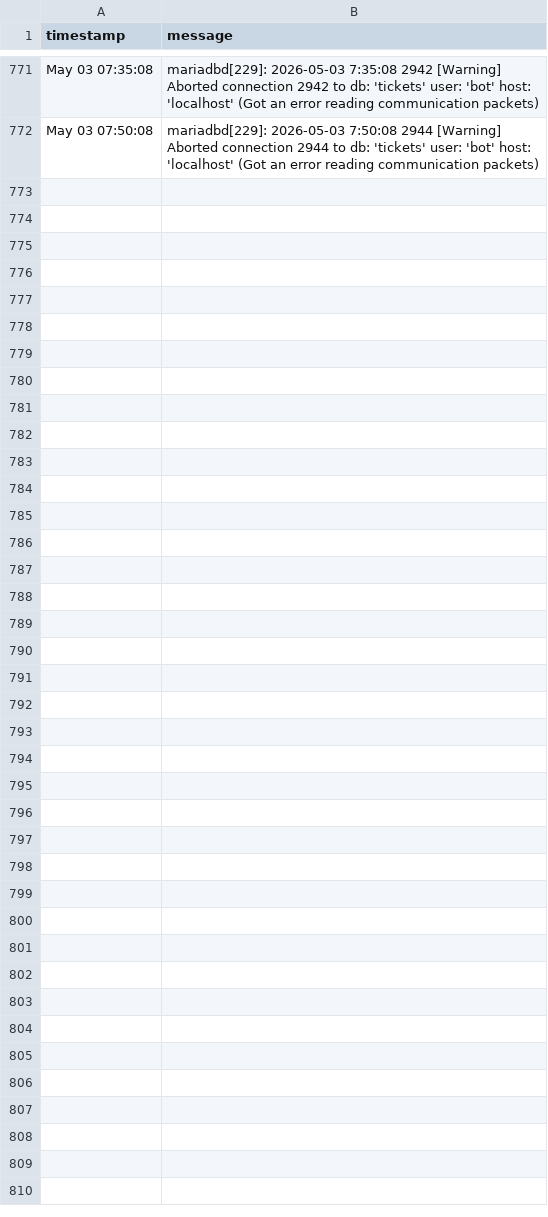
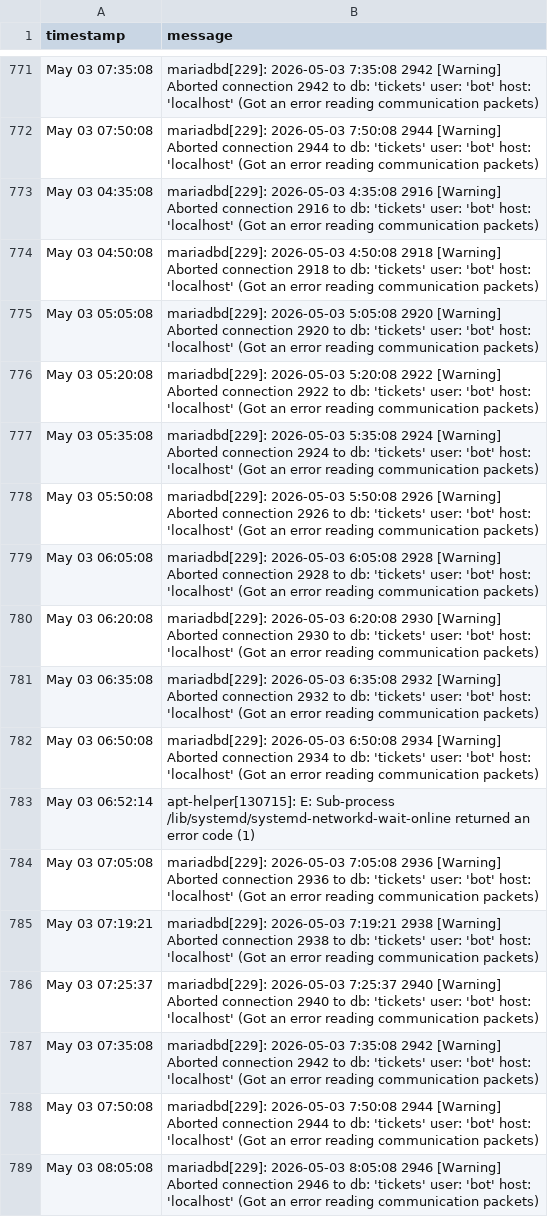
Before and after one commit to alexdev03/FAS-Project-1-logs, a CSV file: 2026-05-03_errors.csv, drawn as a sheet; only a part is shown, gaps mark what is left out; the diff names each change by its address in the sheet, - before the commit and + after, or states it on an @@ line.

Commit message:
data: update CSV [2026-05-03T06:11:32Z]

```diff
--- a/2026-05-03_errors.csv
+++ b/2026-05-03_errors.csv
+row 773: May 03 04:35:08 | mariadbd[229]: 2026-05-03 4:35:08 2916 [Warning] Aborted connection 2916 to db: 'tickets' user: 'bot' host: 'localhost' (Got an error reading communication packets)
+row 774: May 03 04:50:08 | mariadbd[229]: 2026-05-03 4:50:08 2918 [Warning] Aborted connection 2918 to db: 'tickets' user: 'bot' host: 'localhost' (Got an error reading communication packets)
+row 775: May 03 05:05:08 | mariadbd[229]: 2026-05-03 5:05:08 2920 [Warning] Aborted connection 2920 to db: 'tickets' user: 'bot' host: 'localhost' (Got an error reading communication packets)
+row 776: May 03 05:20:08 | mariadbd[229]: 2026-05-03 5:20:08 2922 [Warning] Aborted connection 2922 to db: 'tickets' user: 'bot' host: 'localhost' (Got an error reading communication packets)
+row 777: May 03 05:35:08 | mariadbd[229]: 2026-05-03 5:35:08 2924 [Warning] Aborted connection 2924 to db: 'tickets' user: 'bot' host: 'localhost' (Got an error reading communication packets)
+row 778: May 03 05:50:08 | mariadbd[229]: 2026-05-03 5:50:08 2926 [Warning] Aborted connection 2926 to db: 'tickets' user: 'bot' host: 'localhost' (Got an error reading communication packets)
+row 779: May 03 06:05:08 | mariadbd[229]: 2026-05-03 6:05:08 2928 [Warning] Aborted connection 2928 to db: 'tickets' user: 'bot' host: 'localhost' (Got an error reading communication packets)
+row 780: May 03 06:20:08 | mariadbd[229]: 2026-05-03 6:20:08 2930 [Warning] Aborted connection 2930 to db: 'tickets' user: 'bot' host: 'localhost' (Got an error reading communication packets)
+row 781: May 03 06:35:08 | mariadbd[229]: 2026-05-03 6:35:08 2932 [Warning] Aborted connection 2932 to db: 'tickets' user: 'bot' host: 'localhost' (Got an error reading communication packets)
+row 782: May 03 06:50:08 | mariadbd[229]: 2026-05-03 6:50:08 2934 [Warning] Aborted connection 2934 to db: 'tickets' user: 'bot' host: 'localhost' (Got an error reading communication packets)
+row 783: May 03 06:52:14 | apt-helper[130715]: E: Sub-process /lib/systemd/systemd-networkd-wait-online returned an error code (1)
+row 784: May 03 07:05:08 | mariadbd[229]: 2026-05-03 7:05:08 2936 [Warning] Aborted connection 2936 to db: 'tickets' user: 'bot' host: 'localhost' (Got an error reading communication packets)
+row 785: May 03 07:19:21 | mariadbd[229]: 2026-05-03 7:19:21 2938 [Warning] Aborted connection 2938 to db: 'tickets' user: 'bot' host: 'localhost' (Got an error reading communication packets)
+row 786: May 03 07:25:37 | mariadbd[229]: 2026-05-03 7:25:37 2940 [Warning] Aborted connection 2940 to db: 'tickets' user: 'bot' host: 'localhost' (Got an error reading communication packets)
+row 787: May 03 07:35:08 | mariadbd[229]: 2026-05-03 7:35:08 2942 [Warning] Aborted connection 2942 to db: 'tickets' user: 'bot' host: 'localhost' (Got an error reading communication packets)
+row 788: May 03 07:50:08 | mariadbd[229]: 2026-05-03 7:50:08 2944 [Warning] Aborted connection 2944 to db: 'tickets' user: 'bot' host: 'localhost' (Got an error reading communication packets)
+row 789: May 03 08:05:08 | mariadbd[229]: 2026-05-03 8:05:08 2946 [Warning] Aborted connection 2946 to db: 'tickets' user: 'bot' host: 'localhost' (Got an error reading communication packets)
```
Also changed, not shown: 2026-05-03.csv.
